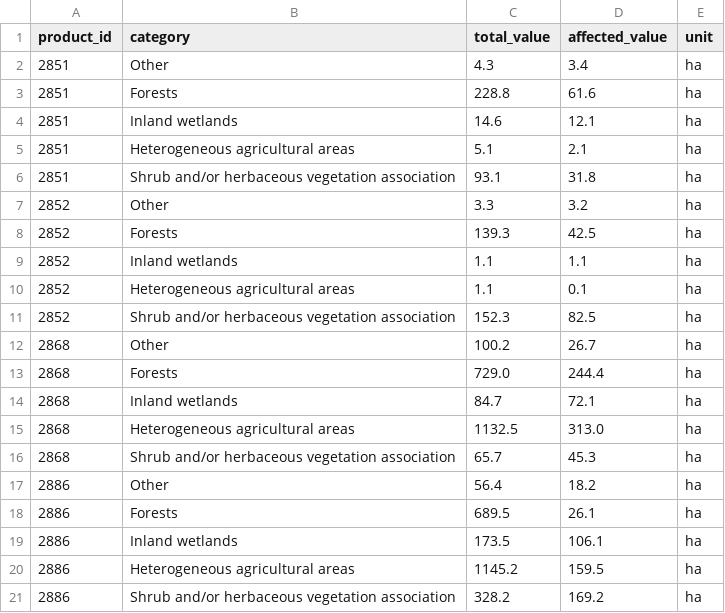
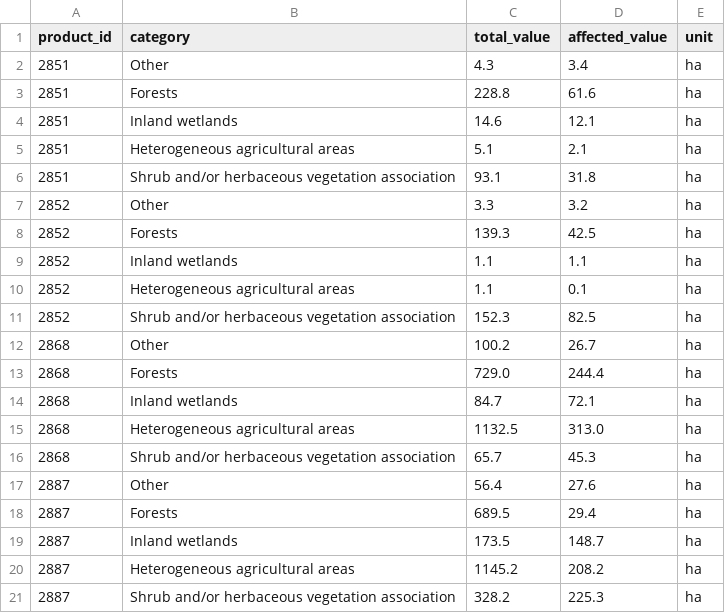
Before and after one commit to subindahal/nepal-flood-intelligence, a CSV file: data/raw/copernicus_landuse.csv, drawn as a sheet.

```diff
--- a/data/raw/copernicus_landuse.csv
+++ b/data/raw/copernicus_landuse.csv
@@ -16,6 +16,6 @@ product_id,category,total_value,affected_value,unit
 2868,Shrub and/or herbaceous vegetation association,65.7,45.3,ha
-2886,Other,56.4,18.2,ha
-2886,Forests ,689.5,26.1,ha
-2886,Inland wetlands ,173.5,106.1,ha
-2886,Heterogeneous agricultural areas ,1145.2,159.5,ha
-2886,Shrub and/or herbaceous vegetation association,328.2,169.2,ha
+2887,Other,56.4,27.6,ha
+2887,Forests ,689.5,29.4,ha
+2887,Inland wetlands ,173.5,148.7,ha
+2887,Heterogeneous agricultural areas ,1145.2,208.2,ha
+2887,Shrub and/or herbaceous vegetation association,328.2,225.3,ha
```
Also changed, not shown: data/raw/copernicus_builtup.csv, data/raw/copernicus_other_stats.csv, 3 other files.
